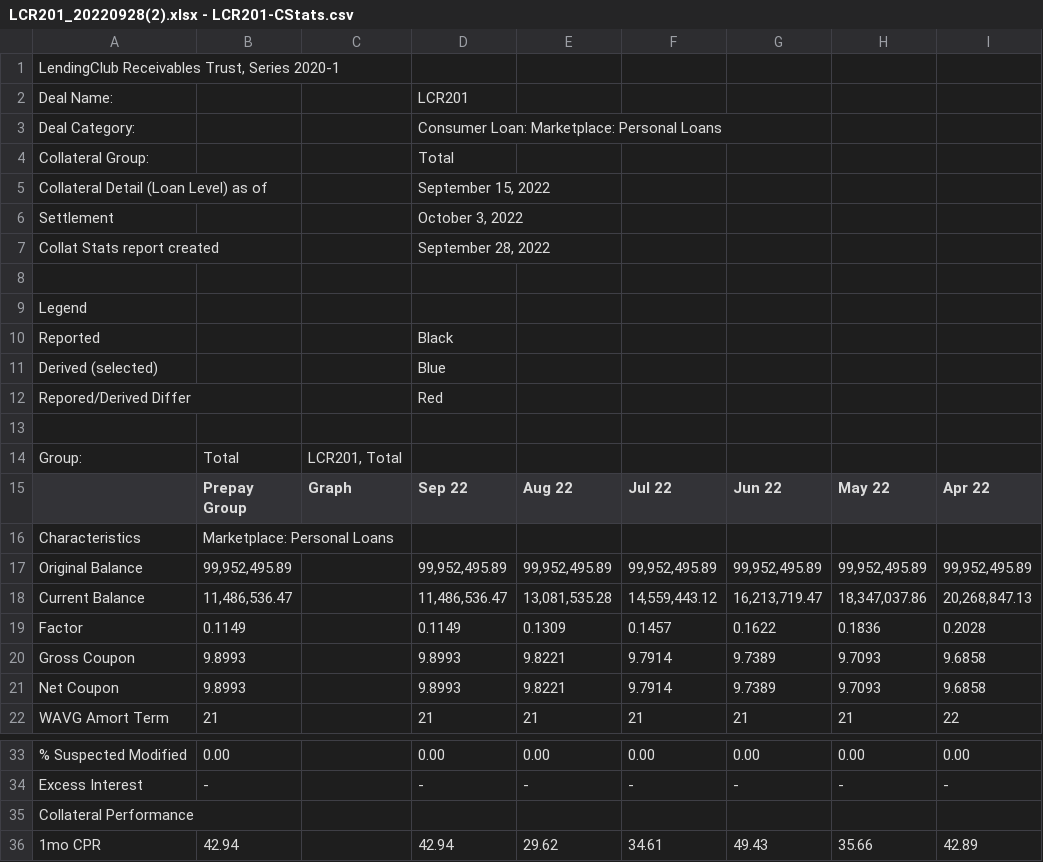
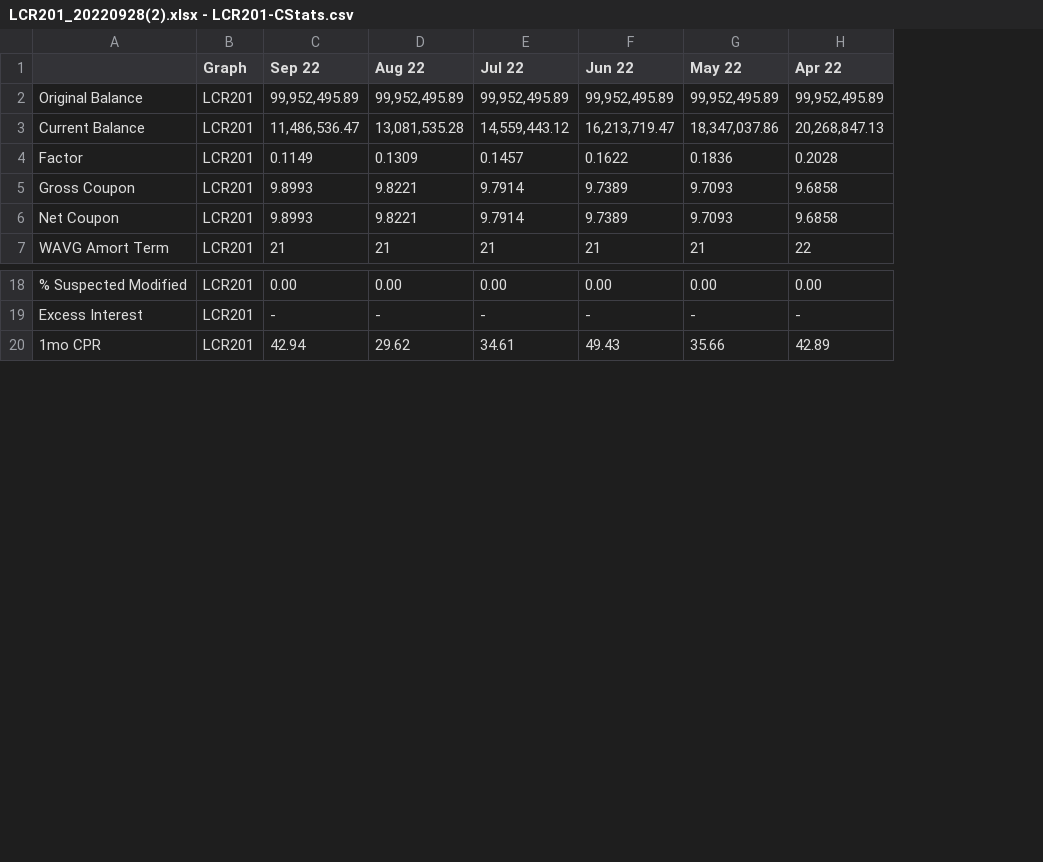
Before and after one commit to jy2k/FinalProject, a CSV file: cohort/LendingClub/20-1/LCR201_20220928(2).xlsx - LCR201-CStats.csv, drawn as a sheet; only a part is shown, gaps mark what is left out; removed rows and columns are numbered as before the commit, all else as after; the diff covers the shown part only; the diff names each change by its address in the sheet, - before the commit and + after, or states it on an @@ line.

```diff
--- a/cohort/LendingClub/20-1/LCR201_20220928(2).xlsx - LCR201-CStats.csv
+++ b/cohort/LendingClub/20-1/LCR201_20220928(2).xlsx - LCR201-CStats.csv
-column B (Prepay Group), rows 17-22: 99,952,495.89 | 11,486,536.47 | 0.1149 | 9.8993 | 9.8993 | 21; rows 33-34: 0.00 | -; row 36: 42.94
-column C (Graph), empty
+column B (Graph), rows 2-7: all LCR201; rows 18-20: all LCR201
-row 1: LendingClub Receivables Trust, Series 2020-1
-row 2: Deal Name: |  |  | LCR201
-row 3: Deal Category: |  |  | Consumer Loan: Marketplace: Personal Loans
-row 4: Collateral Group: |  |  | Total
-row 5: Collateral Detail (Loan Level) as of |  |  | September 15, 2022
-row 6: Settlement |  |  | October 3, 2022
-row 7: Collat Stats report created |  |  | September 28, 2022
-row 8: (empty)
-row 9: Legend
-row 10: Reported |  |  | Black
-row 11: Derived (selected) |  |  | Blue
-row 12: Repored/Derived Differ |  |  | Red
-row 13: (empty)
-row 14: Group: | Total | LCR201, Total
-row 16: Characteristics | Marketplace: Personal Loans
-row 35: Collateral Performance
```
Also changed, not shown: 5 removed rows elsewhere in this file, cohort/LendingClub/19-1/LCR191_20220928.xlsx - LCR191-CStats.csv, cohort/LendingClub/21-1/LCLC21N1_20220928.xlsx - LCLC21N1-CStats.csv, 4 other files.
